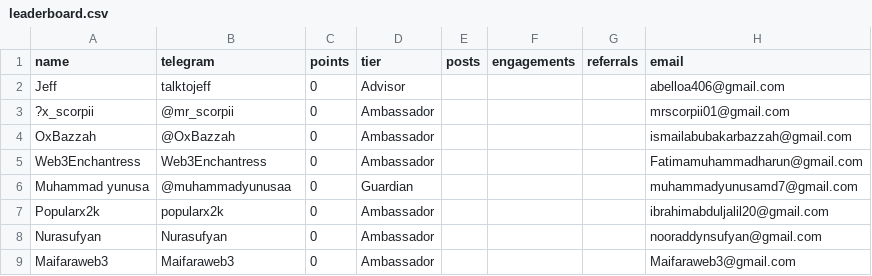
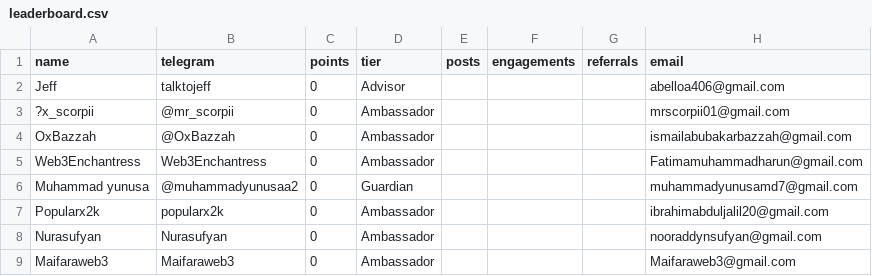
Before and after one commit to devel0x/electronero, a CSV file: ambassadors/fastapi-ambassador-leaderboard/data/leaderboard.csv, drawn as a sheet; only a part is shown.

Commit message:
checkpoint

```diff
--- a/ambassadors/fastapi-ambassador-leaderboard/data/leaderboard.csv
+++ b/ambassadors/fastapi-ambassador-leaderboard/data/leaderboard.csv
@@ -5,3 +5,3 @@ OxBazzah,@OxBazzah,0,Ambassador,,,,ismailabubakarbazzah@gmail.com
 Web3Enchantress,Web3Enchantress,0,Ambassador,,,,Fatimamuhammadharun@gmail.com
-Muhammad yunusa,@muhammadyunusaa,0,Guardian,,,,muhammadyunusamd7@gmail.com
+Muhammad yunusa,@muhammadyunusaa2,0,Guardian,,,,muhammadyunusamd7@gmail.com
 Popularx2k,popularx2k ,0,Ambassador,,,,ibrahimabduljalil20@gmail.com
```
